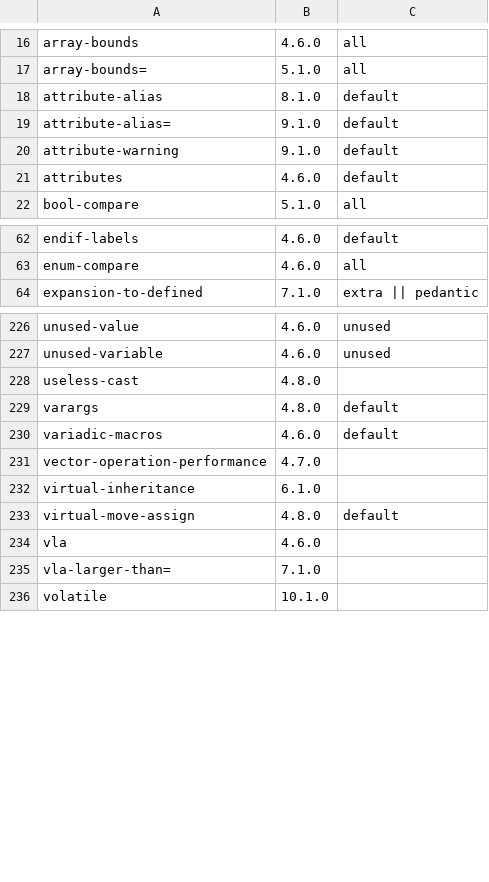
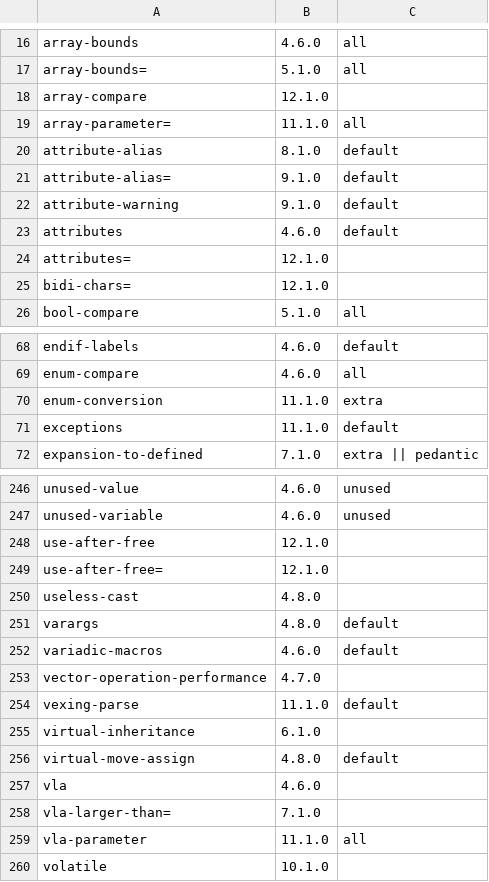
Before and after one commit to vadz/gcc-warnings-tools, a CSV file: warnings.csv, drawn as a sheet; only a part is shown, gaps mark what is left out; the diff covers the shown part only.

```diff
--- a/warnings.csv
+++ b/warnings.csv
@@ -17,2 +17,4 @@ array-bounds,4.6.0,all
 array-bounds=,5.1.0,all
+array-compare,12.1.0
+array-parameter=,11.1.0,all
 attribute-alias,8.1.0,default
@@ -21,2 +23,4 @@ attribute-warning,9.1.0,default
 attributes,4.6.0,default
+attributes=,12.1.0
+bidi-chars=,12.1.0
 bool-compare,5.1.0,all
@@ -63,2 +69,4 @@ endif-labels,4.6.0,default
 enum-compare,4.6.0,all
+enum-conversion,11.1.0,extra
+exceptions,11.1.0,default
 expansion-to-defined,7.1.0,extra || pedantic
@@ -227,2 +247,4 @@ unused-value,4.6.0,unused
 unused-variable,4.6.0,unused
+use-after-free,12.1.0
+use-after-free=,12.1.0
 useless-cast,4.8.0
@@ -231,2 +253,3 @@ variadic-macros,4.6.0,default
 vector-operation-performance,4.7.0
+vexing-parse,11.1.0,default
 virtual-inheritance,6.1.0
@@ -235,2 +258,3 @@ vla,4.6.0
 vla-larger-than=,7.1.0
+vla-parameter,11.1.0,all
 volatile,10.1.0
```
Also changed, not shown: 14 added rows elsewhere in this file, 3 other files.
